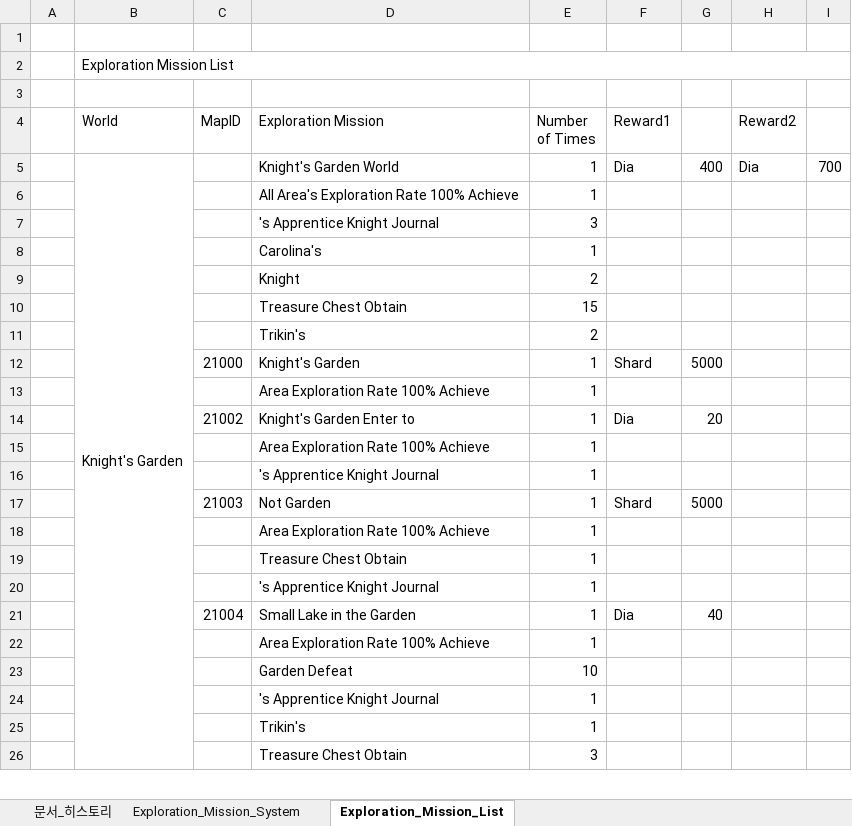
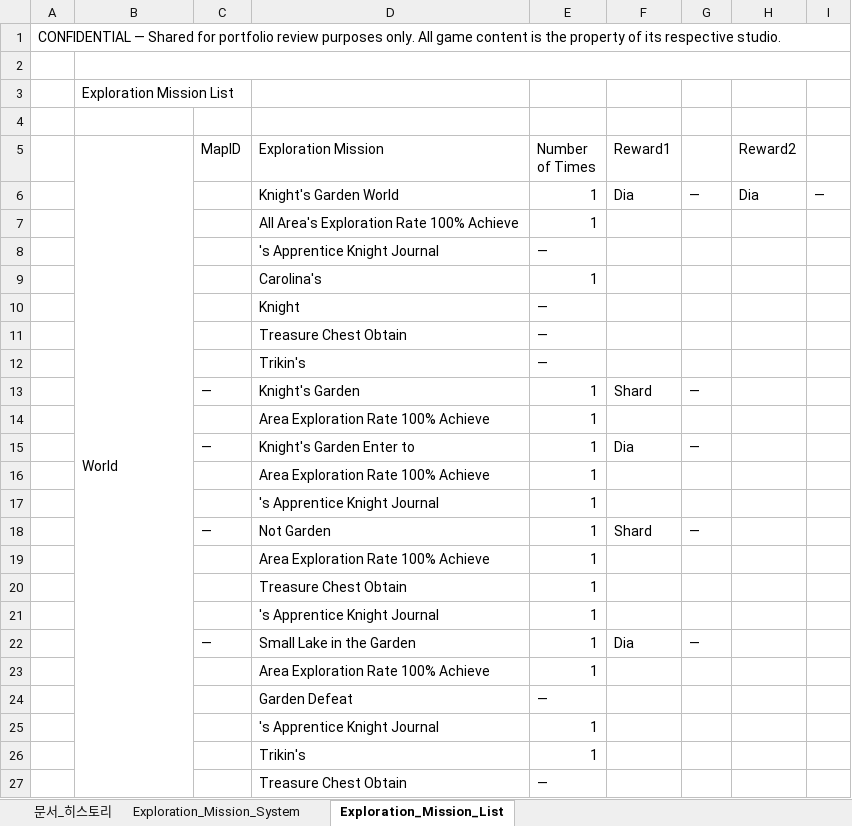
Before and after one commit to Atopos-Game/Portfolio, an Excel workbook: docs/ExplorationMissions_DesignDocument.xlsx, sheet Exploration_Mission_List, drawn as a sheet; only a part is shown; values as stored, in another font and other column widths than the file's, no cell formats; removed rows and columns are numbered as before the commit, all else as after; the diff covers the shown part only; the diff names each change by its address in the sheet, - before the commit and + after, or states it on an @@ line.

```diff
--- a/docs/ExplorationMissions_DesignDocument.xlsx (sheet Exploration_Mission_List)
+++ b/docs/ExplorationMissions_DesignDocument.xlsx (sheet Exploration_Mission_List)
+row 1: CONFIDENTIAL — Shared for portfolio review purposes only. All game content is the property of its respective studio.
+B2:I2 merged
-B2:I2 merged
+B5:B73 merged
-B6 (World): Knight's Garden
+B6 (World): (empty)
-B5:B73 merged
-G6: 400
+G6: —
-I6: 700
+I6: —
-E8 (Number of Times): 3
+E8 (Number of Times): —
-E10 (Number of Times): 2
+E10 (Number of Times): —
-E11 (Number of Times): 15
+E11 (Number of Times): —
-E12 (Number of Times): 2
+E12 (Number of Times): —
-C13 (MapID): 21000
+C13 (MapID): —
-G13: 5000
+G13: —
-C15 (MapID): 21002
+C15 (MapID): —
-G15: 20
+G15: —
-C18 (MapID): 21003
+C18 (MapID): —
-G18: 5000
+G18: —
-C22 (MapID): 21004
+C22 (MapID): —
-G22: 40
+G22: —
-E24 (Number of Times): 10
+E24 (Number of Times): —
-E27 (Number of Times): 3
+E27 (Number of Times): —
```
Also changed, not shown: 12 added rows, 12 removed rows, 649 edited cells and merged cells elsewhere in this sheet, sheet Exploration_Mission_System, sheet 문서_히스토리, cell formats, charts or pictures, docs/QuestGuide_DesignDocument.xlsx, 1 other file.
